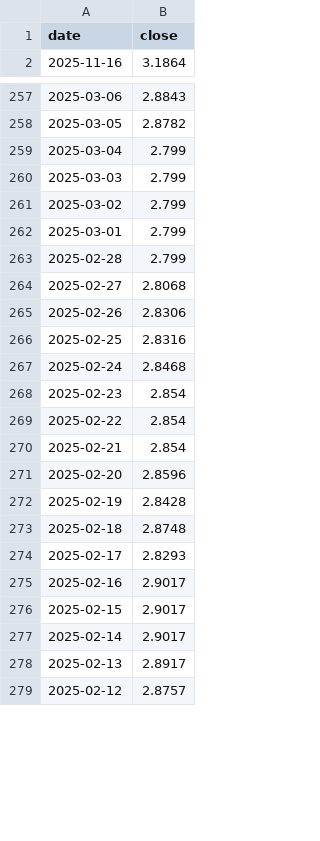
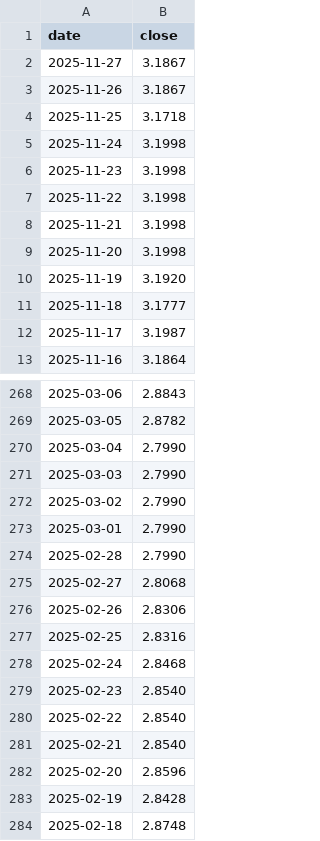
Before and after one commit to pgenero/investment, a CSV file: alp_rcd_k.csv, drawn as a sheet; only a part is shown, gaps mark what is left out; the shorter side is filled out with more unchanged rows; the diff covers the shown part only.

```diff
--- a/alp_rcd_k.csv
+++ b/alp_rcd_k.csv
@@ -1,2 +1,13 @@
 date,close
+2025-11-27,3.1867
+2025-11-26,3.1867
+2025-11-25,3.1718
+2025-11-24,3.1998
+2025-11-23,3.1998
+2025-11-22,3.1998
+2025-11-21,3.1998
+2025-11-20,3.1998
+2025-11-19,3.1920
+2025-11-18,3.1777
+2025-11-17,3.1987
 2025-11-16,3.1864
@@ -258,7 +269,7 @@
 2025-03-05,2.8782
-2025-03-04,2.799
-2025-03-03,2.799
-2025-03-02,2.799
-2025-03-01,2.799
-2025-02-28,2.799
+2025-03-04,2.7990
+2025-03-03,2.7990
+2025-03-02,2.7990
+2025-03-01,2.7990
+2025-02-28,2.7990
 2025-02-27,2.8068
@@ -267,5 +278,5 @@
 2025-02-24,2.8468
-2025-02-23,2.854
-2025-02-22,2.854
-2025-02-21,2.854
+2025-02-23,2.8540
+2025-02-22,2.8540
+2025-02-21,2.8540
 2025-02-20,2.8596
```
Also changed, not shown: 41 edited cells elsewhere in this file, bkrb.csv, gal_inc_a.csv, 5 other files.
